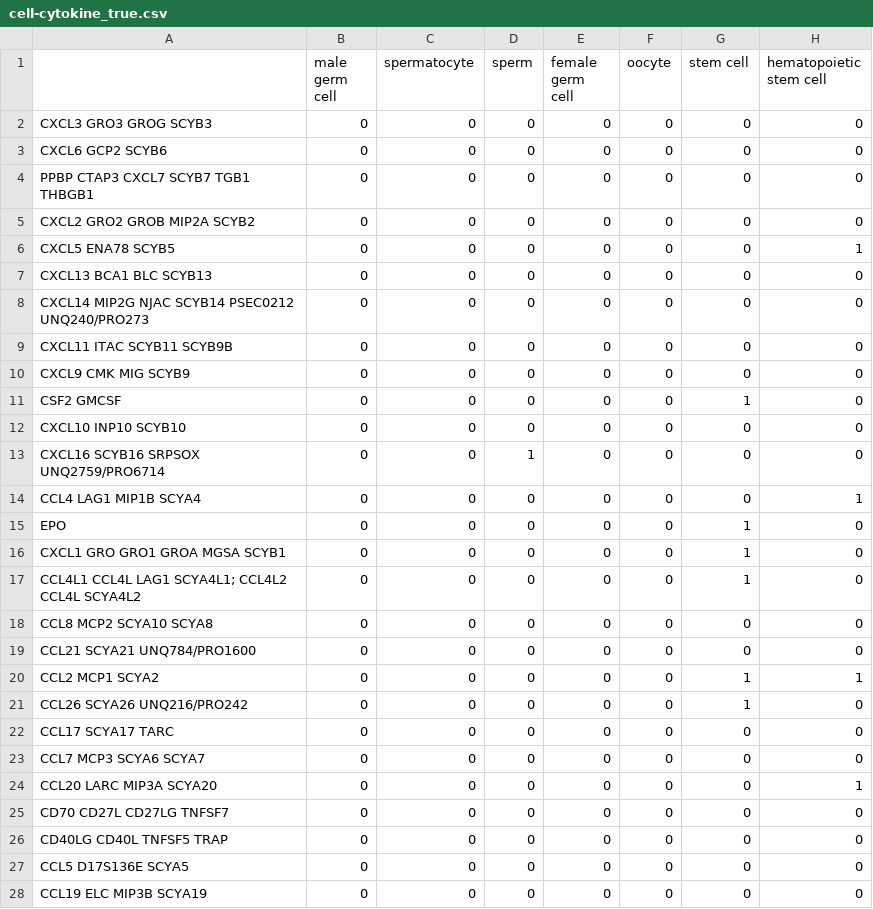
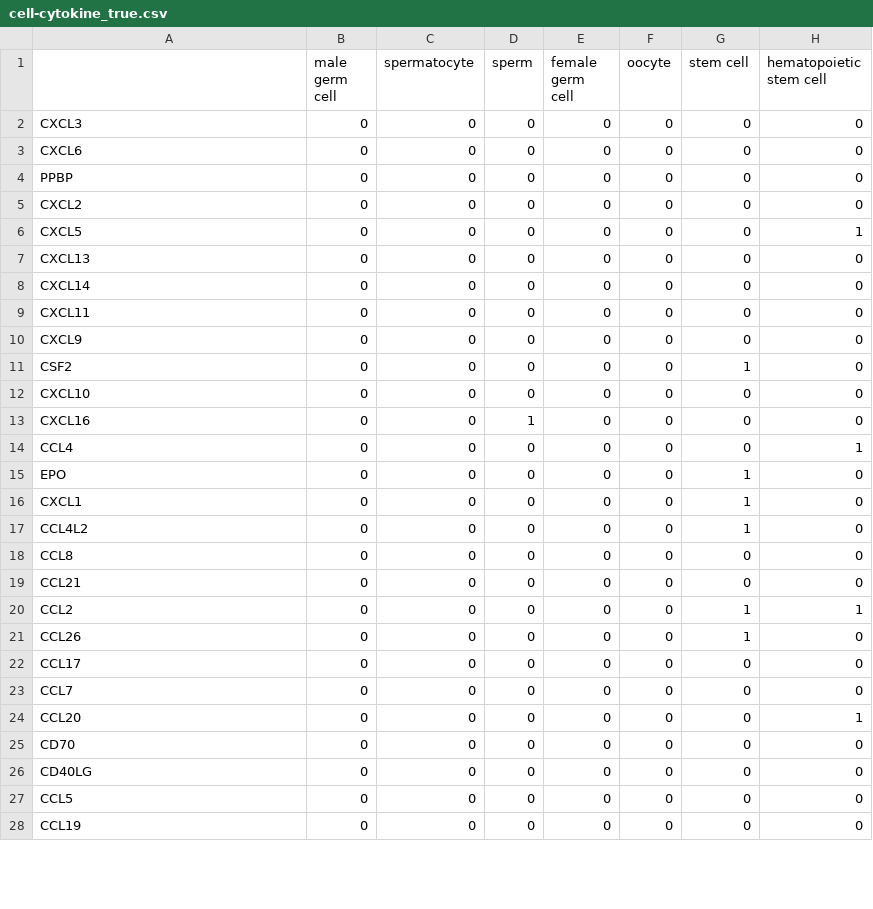
Before and after one commit to zhuyuan804/DeepCKI, a CSV file: dataset/cell-cytokine/output/VGAE/cell-cytokine_true.csv, drawn as a sheet; only a part is shown; the diff covers the shown part only; the diff names each change by its address in the sheet, - before the commit and + after, or states it on an @@ line.

```diff
--- a/dataset/cell-cytokine/output/VGAE/cell-cytokine_true.csv
+++ b/dataset/cell-cytokine/output/VGAE/cell-cytokine_true.csv
-A2: CXCL3 GRO3 GROG SCYB3
+A2: CXCL3
-A3: CXCL6 GCP2 SCYB6
+A3: CXCL6
-A4: PPBP CTAP3 CXCL7 SCYB7 TGB1 THBGB1
+A4: PPBP
-A5: CXCL2 GRO2 GROB MIP2A SCYB2
+A5: CXCL2
-A6: CXCL5 ENA78 SCYB5
+A6: CXCL5
-A7: CXCL13 BCA1 BLC SCYB13
+A7: CXCL13
-A8: CXCL14 MIP2G NJAC SCYB14 PSEC0212 UNQ240/PRO273
+A8: CXCL14
-A9: CXCL11 ITAC SCYB11 SCYB9B
+A9: CXCL11
-A10: CXCL9 CMK MIG SCYB9
+A10: CXCL9
-A11: CSF2 GMCSF
+A11: CSF2
-A12: CXCL10 INP10 SCYB10
+A12: CXCL10
-A13: CXCL16 SCYB16 SRPSOX UNQ2759/PRO6714
+A13: CXCL16
-A14: CCL4 LAG1 MIP1B SCYA4
+A14: CCL4
-A16: CXCL1 GRO GRO1 GROA MGSA SCYB1
+A16: CXCL1
-A17: CCL4L1 CCL4L LAG1 SCYA4L1; CCL4L2 CCL4L SCYA4L2
+A17: CCL4L2
-A18: CCL8 MCP2 SCYA10 SCYA8
+A18: CCL8
-A19: CCL21 SCYA21 UNQ784/PRO1600
+A19: CCL21
-A20: CCL2 MCP1 SCYA2
+A20: CCL2
-A21: CCL26 SCYA26 UNQ216/PRO242
+A21: CCL26
-A22: CCL17 SCYA17 TARC
+A22: CCL17
-A23: CCL7 MCP3 SCYA6 SCYA7
+A23: CCL7
-A24: CCL20 LARC MIP3A SCYA20
+A24: CCL20
-A25: CD70 CD27L CD27LG TNFSF7
+A25: CD70
-A26: CD40LG CD40L TNFSF5 TRAP
+A26: CD40LG
-A27: CCL5 D17S136E SCYA5
+A27: CCL5
-A28: CCL19 ELC MIP3B SCYA19
+A28: CCL19
```
Also changed, not shown: 75 edited cells elsewhere in this file, dataset/cell-cytokine+/output/VGAE/cell-cytokine_pred.csv, dataset/cell-cytokine+/output/VGAE/results_graph2go_nn_0.3_60_5cytokine_cell.csv, 31 other files.
